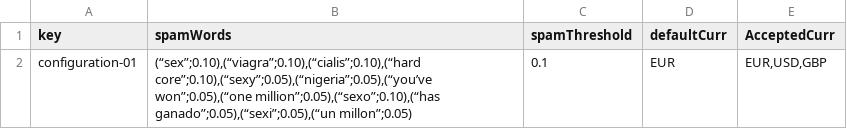
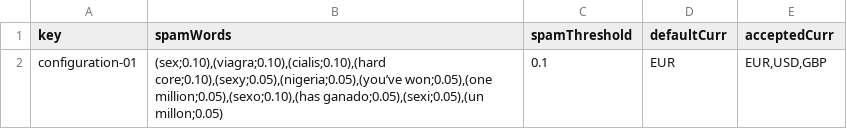
Before and after one commit to elmodo10/cc_septiembre_elomordom, a CSV file: src/main/webapp/WEB-INF/resources/sample-data/configuration.csv, drawn as a sheet.

```diff
--- a/src/main/webapp/WEB-INF/resources/sample-data/configuration.csv
+++ b/src/main/webapp/WEB-INF/resources/sample-data/configuration.csv
@@ -1,2 +1,2 @@
-key,spamWords,spamThreshold,defaultCurr,AcceptedCurr
-configuration-01,"(“sex”;0.10),(“viagra”;0.10),(“cialis”;0.10),(“hard core”;0.10),(“sexy”;0.05),(“nigeria”;0.05),(“you’ve won”;0.05),(“one million”;0.05),(“sexo”;0.10),(“has ganado”;0.05),(“sexi”;0.05),(“un millon”;0.05)",0.1,EUR,"EUR,USD,GBP"
+key,spamWords,spamThreshold,defaultCurr,acceptedCurr
+configuration-01,"(sex;0.10),(viagra;0.10),(cialis;0.10),(hard core;0.10),(sexy;0.05),(nigeria;0.05),(you’ve won;0.05),(one million;0.05),(sexo;0.10),(has ganado;0.05),(sexi;0.05),(un millon;0.05)",0.1,EUR,"EUR,USD,GBP"
```
Also changed, not shown: 1 other file.
